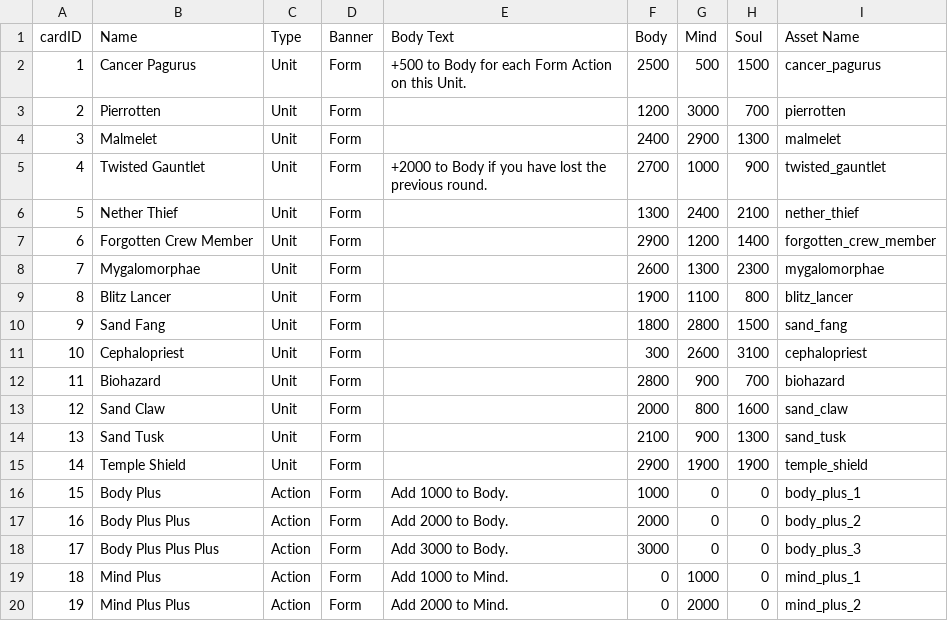
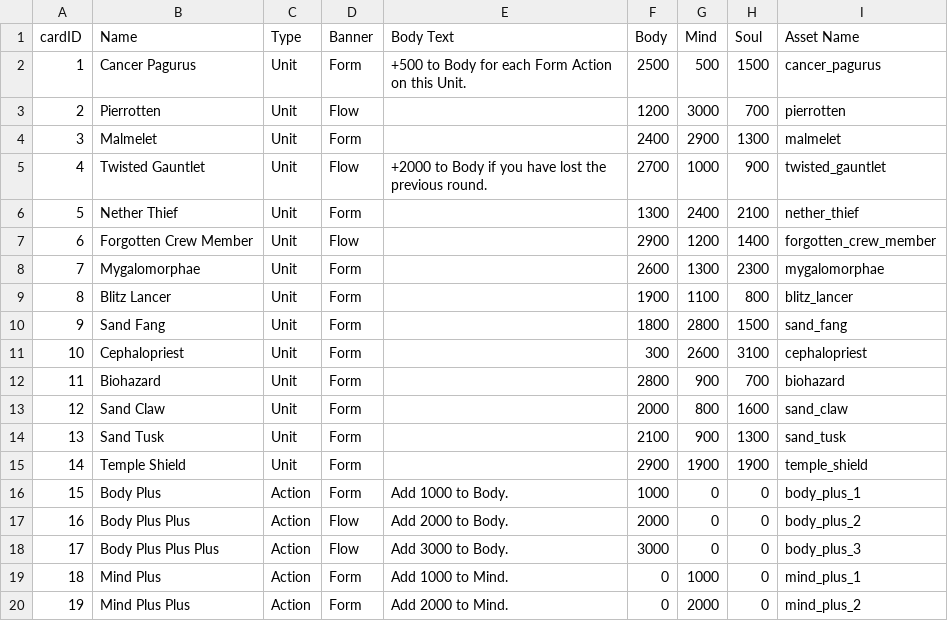
Before and after one commit to torres-xyz/cmake-cards-procedural, a CSV file: src/resources/csv/cards_db.csv, drawn as a sheet; only a part is shown.

Commit message:
New card textures

```diff
--- a/src/resources/csv/cards_db.csv
+++ b/src/resources/csv/cards_db.csv
@@ -2,7 +2,7 @@ cardID,Name,Type,Banner,Body Text,Body,Mind,Soul,Asset Name
 1,Cancer Pagurus,Unit,Form,+500 to Body for each Form Action on this Unit.,2500,500,1500,cancer_pagurus
-2,Pierrotten,Unit,Form,,1200,3000,700,pierrotten
+2,Pierrotten,Unit,Flow,,1200,3000,700,pierrotten
 3,Malmelet,Unit,Form,,2400,2900,1300,malmelet
-4,Twisted Gauntlet,Unit,Form,+2000 to Body if you have lost the previous round.,2700,1000,900,twisted_gauntlet
+4,Twisted Gauntlet,Unit,Flow,+2000 to Body if you have lost the previous round.,2700,1000,900,twisted_gauntlet
 5,Nether Thief,Unit,Form,,1300,2400,2100,nether_thief
-6,Forgotten Crew Member,Unit,Form,,2900,1200,1400,forgotten_crew_member
+6,Forgotten Crew Member,Unit,Flow,,2900,1200,1400,forgotten_crew_member
 7,Mygalomorphae,Unit,Form,,2600,1300,2300,mygalomorphae
@@ -16,4 +16,4 @@ cardID,Name,Type,Banner,Body Text,Body,Mind,Soul,Asset Name
 15,Body Plus,Action,Form,Add 1000 to Body.,1000,0,0,body_plus_1
-16,Body Plus Plus,Action,Form,Add 2000 to Body.,2000,0,0,body_plus_2
-17,Body Plus Plus Plus,Action,Form,Add 3000 to Body.,3000,0,0,body_plus_3
+16,Body Plus Plus,Action,Flow,Add 2000 to Body.,2000,0,0,body_plus_2
+17,Body Plus Plus Plus,Action,Flow,Add 3000 to Body.,3000,0,0,body_plus_3
 18,Mind Plus,Action,Form,Add 1000 to Mind.,0,1000,0,mind_plus_1
```
Also changed, not shown: 17 other files.
